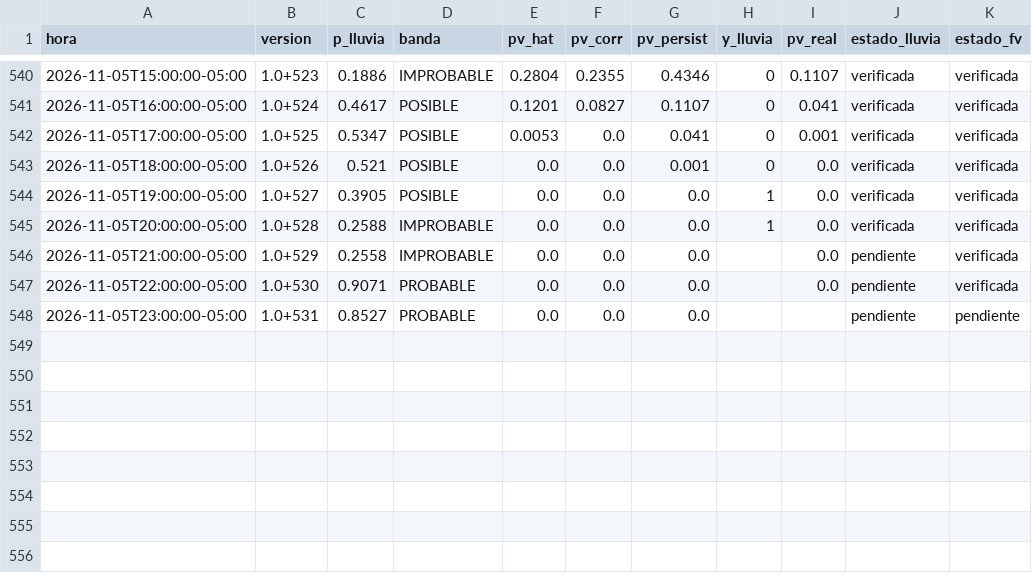
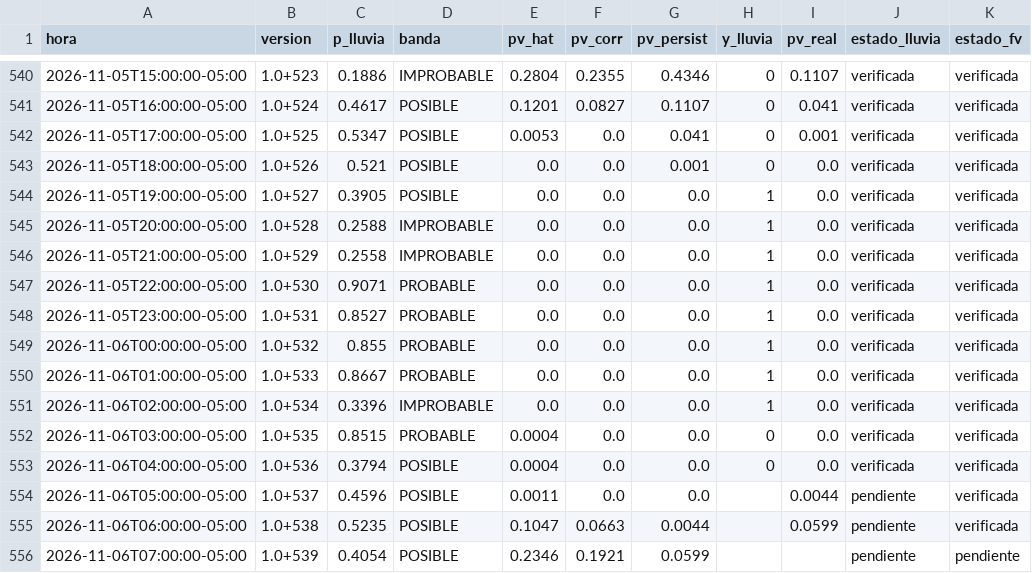
Before and after one commit to Andresp1412/estancioncita-aurea, a CSV file: data/predicciones.csv, drawn as a sheet; only a part is shown, gaps mark what is left out.

```diff
--- a/data/predicciones.csv
+++ b/data/predicciones.csv
@@ -545,4 +545,12 @@ hora,version,p_lluvia,banda,pv_hat,pv_corr,pv_persist,y_lluvia,pv_real,estado_ll
 2026-11-05T20:00:00-05:00,1.0+528,0.2588,IMPROBABLE,0.0,0.0,0.0,1,0.0,verificada,verificada
-2026-11-05T21:00:00-05:00,1.0+529,0.2558,IMPROBABLE,0.0,0.0,0.0,,0.0,pendiente,verificada
-2026-11-05T22:00:00-05:00,1.0+530,0.9071,PROBABLE,0.0,0.0,0.0,,0.0,pendiente,verificada
-2026-11-05T23:00:00-05:00,1.0+531,0.8527,PROBABLE,0.0,0.0,0.0,,,pendiente,pendiente
+2026-11-05T21:00:00-05:00,1.0+529,0.2558,IMPROBABLE,0.0,0.0,0.0,1,0.0,verificada,verificada
+2026-11-05T22:00:00-05:00,1.0+530,0.9071,PROBABLE,0.0,0.0,0.0,1,0.0,verificada,verificada
+2026-11-05T23:00:00-05:00,1.0+531,0.8527,PROBABLE,0.0,0.0,0.0,1,0.0,verificada,verificada
+2026-11-06T00:00:00-05:00,1.0+532,0.855,PROBABLE,0.0,0.0,0.0,1,0.0,verificada,verificada
+2026-11-06T01:00:00-05:00,1.0+533,0.8667,PROBABLE,0.0,0.0,0.0,1,0.0,verificada,verificada
+2026-11-06T02:00:00-05:00,1.0+534,0.3396,IMPROBABLE,0.0,0.0,0.0,1,0.0,verificada,verificada
+2026-11-06T03:00:00-05:00,1.0+535,0.8515,PROBABLE,0.0004,0.0,0.0,0,0.0,verificada,verificada
+2026-11-06T04:00:00-05:00,1.0+536,0.3794,POSIBLE,0.0004,0.0,0.0,0,0.0,verificada,verificada
+2026-11-06T05:00:00-05:00,1.0+537,0.4596,POSIBLE,0.0011,0.0,0.0,,0.0044,pendiente,verificada
+2026-11-06T06:00:00-05:00,1.0+538,0.5235,POSIBLE,0.1047,0.0663,0.0044,,0.0599,pendiente,verificada
+2026-11-06T07:00:00-05:00,1.0+539,0.4054,POSIBLE,0.2346,0.1921,0.0599,,,pendiente,pendiente
```
Also changed, not shown: 5 other files.
